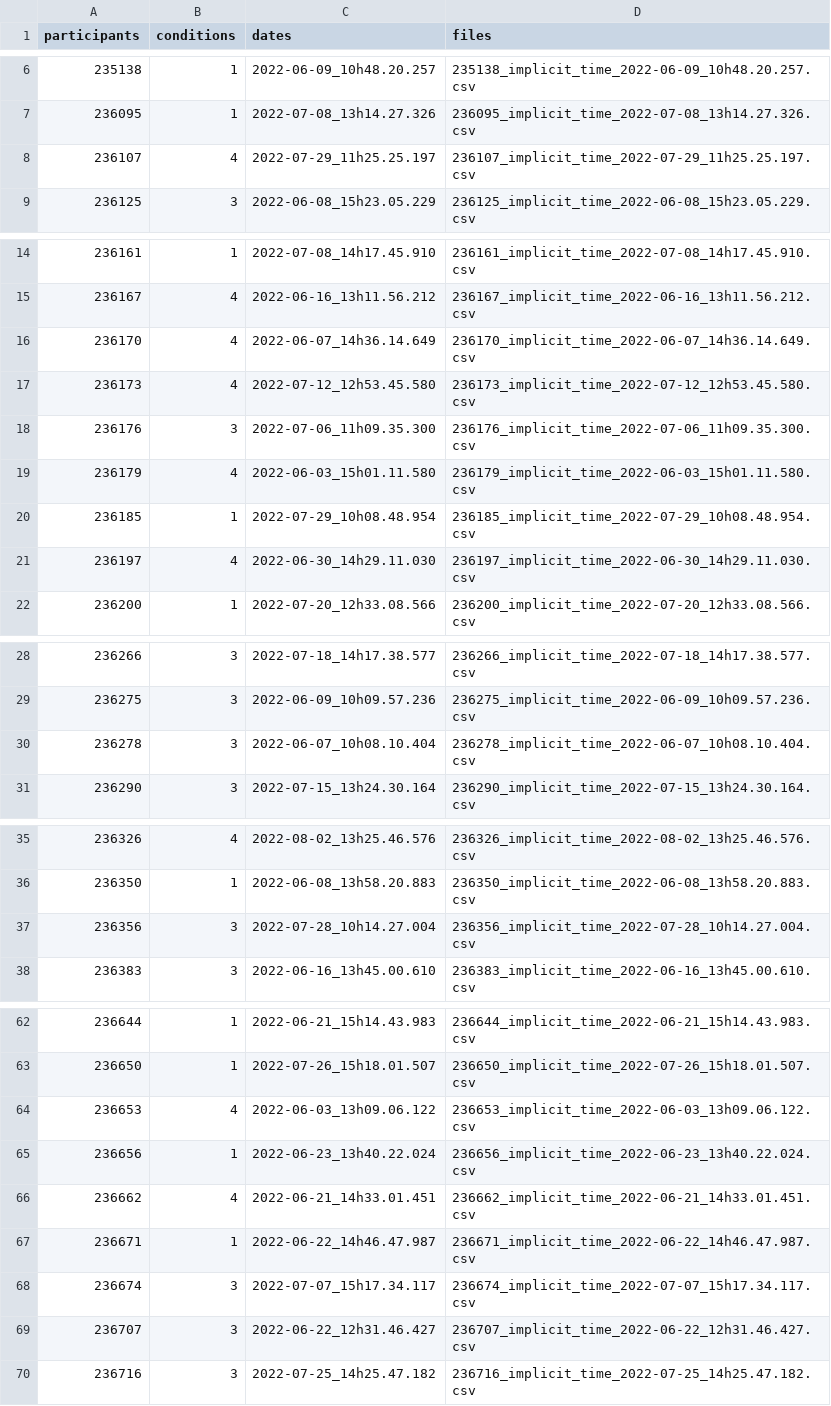
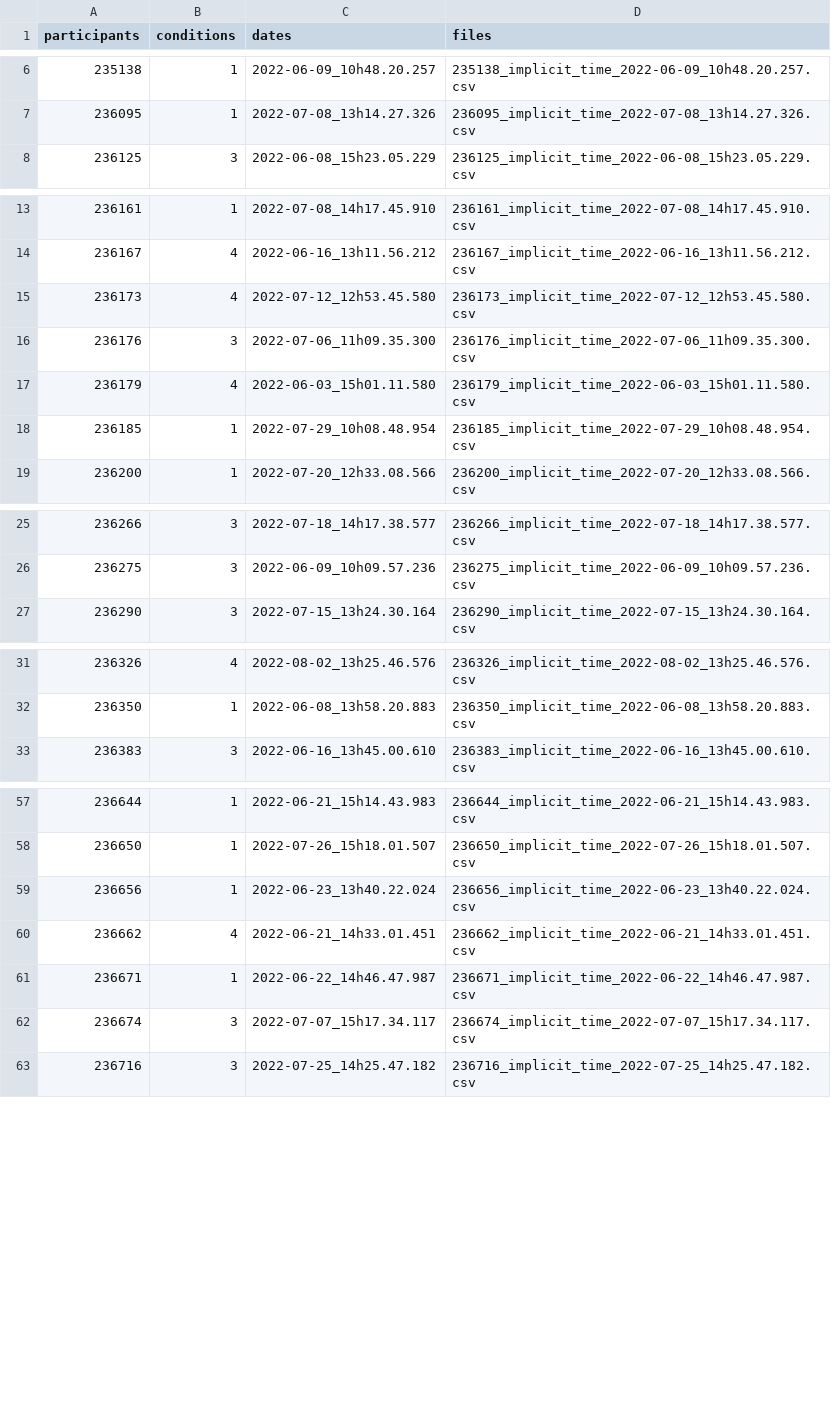
Before and after one commit to JennR1990/Implicit_Online_Timecourse, a CSV file: forwardana/Summer Participant Info.csv, drawn as a sheet; only a part is shown, gaps mark what is left out; the diff covers the shown part only; the diff names each change by its address in the sheet, - before the commit and + after, or states it on an @@ line.

```diff
--- a/forwardana/Summer Participant Info.csv
+++ b/forwardana/Summer Participant Info.csv
-row 8: 236107 | 4 | 2022-07-29_11h25.25.197 | 236107_implicit_time_2022-07-29_11h25.25.197.csv
-row 16: 236170 | 4 | 2022-06-07_14h36.14.649 | 236170_implicit_time_2022-06-07_14h36.14.649.csv
-row 21: 236197 | 4 | 2022-06-30_14h29.11.030 | 236197_implicit_time_2022-06-30_14h29.11.030.csv
-row 30: 236278 | 3 | 2022-06-07_10h08.10.404 | 236278_implicit_time_2022-06-07_10h08.10.404.csv
-row 37: 236356 | 3 | 2022-07-28_10h14.27.004 | 236356_implicit_time_2022-07-28_10h14.27.004.csv
-row 64: 236653 | 4 | 2022-06-03_13h09.06.122 | 236653_implicit_time_2022-06-03_13h09.06.122.csv
-row 69: 236707 | 3 | 2022-06-22_12h31.46.427 | 236707_implicit_time_2022-06-22_12h31.46.427.csv
```
Also changed, not shown: 1 removed row elsewhere in this file, AimingAngle/Forward_Fall_Aims.csv, AimingAngle/Forward_Fall_Participant_Median_Aims.csv, 43 other files.
